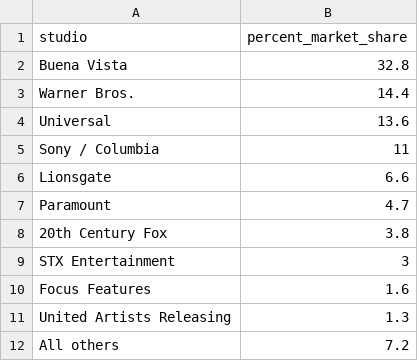
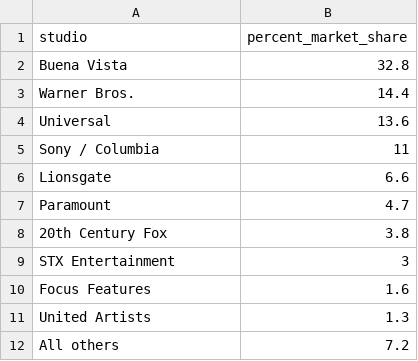
Before and after one commit to jnawjux/pie_chart_alternatives_sample, a CSV file: studios.csv, drawn as a sheet.

```diff
--- a/studios.csv
+++ b/studios.csv
@@ -10,3 +10,3 @@ STX Entertainment,3
 Focus Features,1.6
-United Artists Releasing,1.3
+United Artists,1.3
 All others,7.2
```
Also changed, not shown: 1 other file.
